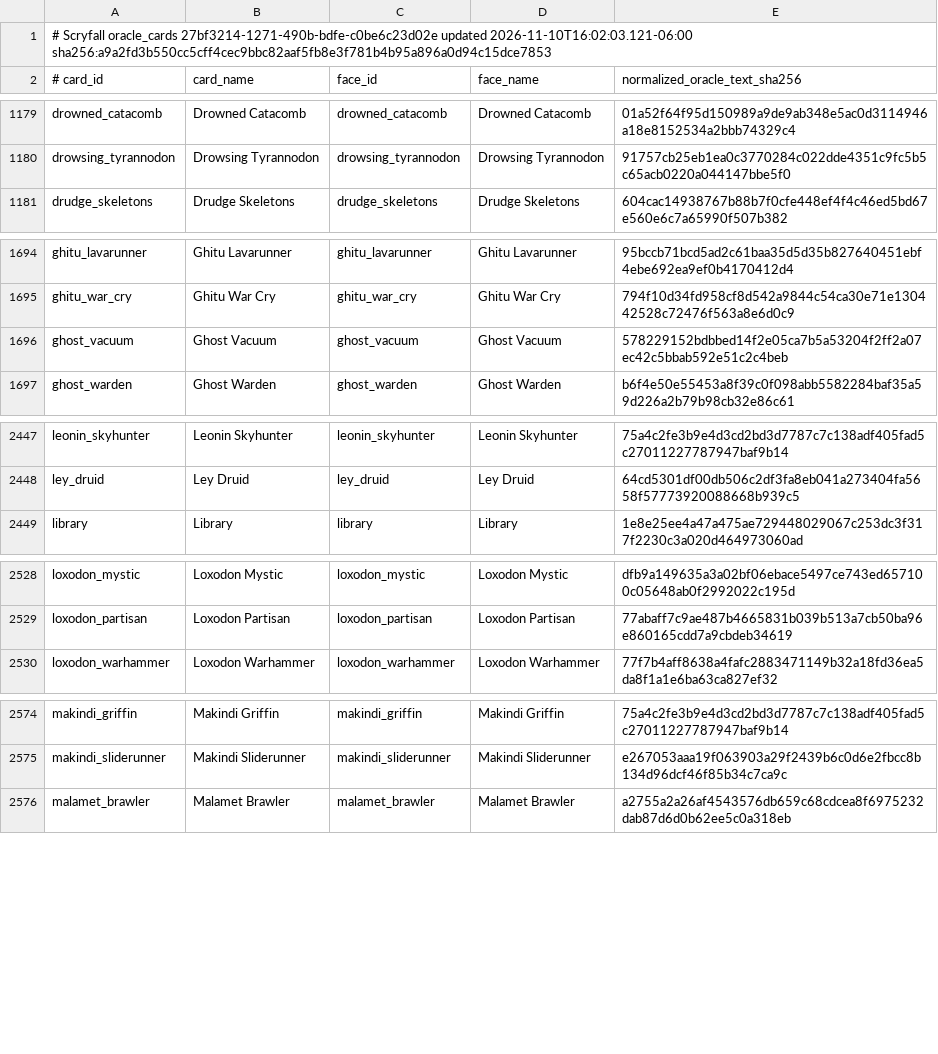
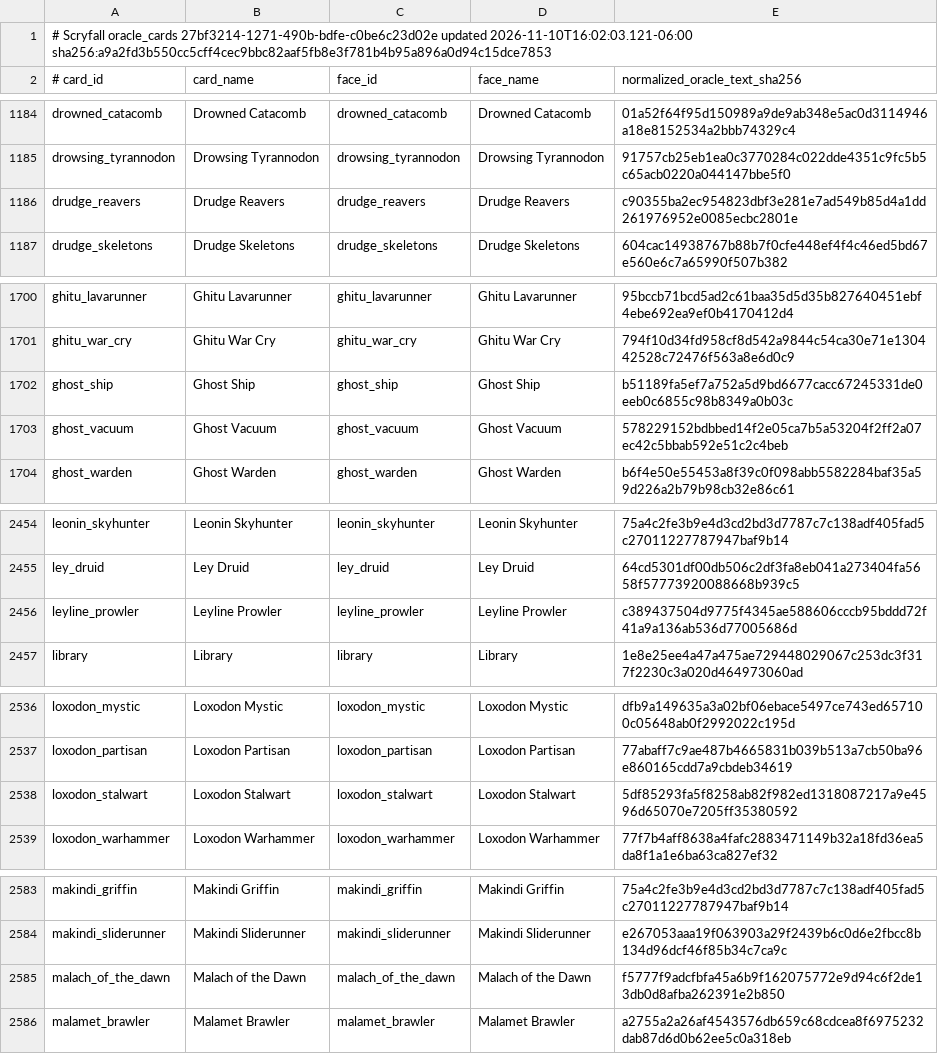
Before and after one commit to pizzaninja188/Cockatrice, a TSV file: tricerules/tricerules-cards/presentation/oracle_fingerprints.tsv, drawn as a sheet; only a part is shown, gaps mark what is left out; the diff covers the shown part only; the diff names each change by its address in the sheet, - before the commit and + after, or states it on an @@ line.

```diff
--- a/tricerules/tricerules-cards/presentation/oracle_fingerprints.tsv
+++ b/tricerules/tricerules-cards/presentation/oracle_fingerprints.tsv
+row 1186: drudge_reavers | Drudge Reavers | drudge_reavers | Drudge Reavers | c90355ba2ec954823dbf3e281e7ad549b85d4a1dd261976952e0085ecbc2801e
+row 1702: ghost_ship | Ghost Ship | ghost_ship | Ghost Ship | b51189fa5ef7a752a5d9bd6677cacc67245331de0eeb0c6855c98b8349a0b03c
+row 2456: leyline_prowler | Leyline Prowler | leyline_prowler | Leyline Prowler | c389437504d9775f4345ae588606cccb95bddd72f41a9a136ab536d77005686d
+row 2538: loxodon_stalwart | Loxodon Stalwart | loxodon_stalwart | Loxodon Stalwart | 5df85293fa5f8258ab82f982ed1318087217a9e4596d65070e7205ff35380592
+row 2585: malach_of_the_dawn | Malach of the Dawn | malach_of_the_dawn | Malach of the Dawn | f5777f9adcfbfa45a6b9f162075772e9d94c6f2de13db0d8afba262391e2b850
```
Also changed, not shown: 11 added rows elsewhere in this file, 37 other files.
